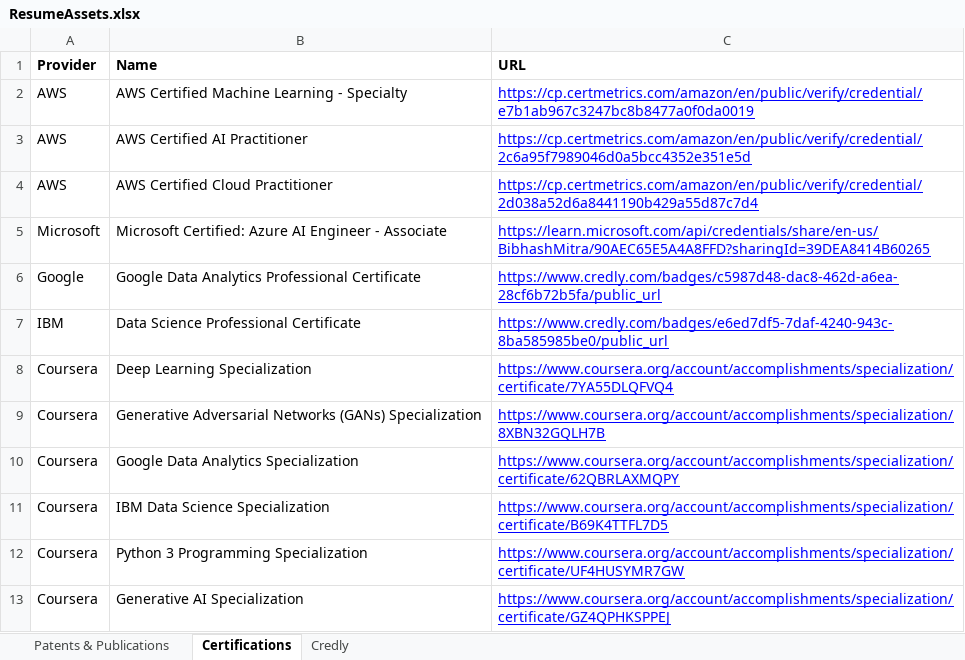
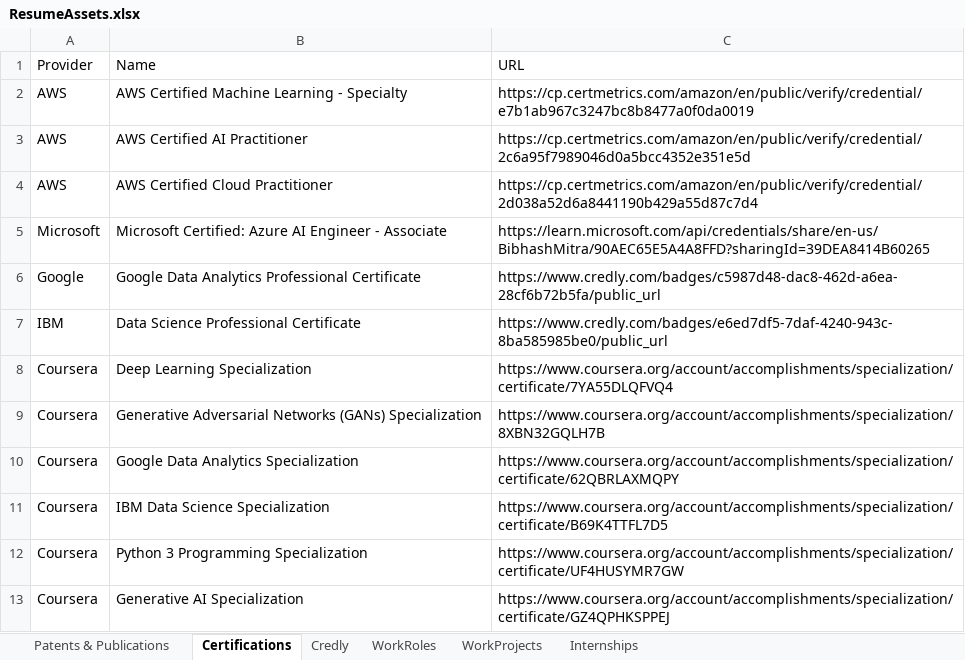
Before and after one commit to Bibyutatsu/Bibyutatsu.github.io, an Excel workbook: files/ResumeAssets.xlsx, sheet Certifications, drawn as a sheet; values as stored, in another font and other column widths than the file's, no borders; charts and pictures not drawn; the diff names each change by its address in the sheet, - before the commit and + after, or states it on an @@ line.

```diff
--- a/files/ResumeAssets.xlsx (sheet Certifications)
+++ b/files/ResumeAssets.xlsx (sheet Certifications)
+sheet tab: WorkRoles
+sheet tab: WorkProjects
+sheet tab: Internships
-A1:C1 bold: on
+A1:C1 bold: off
@@ C2:C13 underline: on → off, text colour: #0000FF → black @@
```
Also changed, not shown: sheet Patents & Publications, sheet Credly, charts or pictures, 4 other files.
